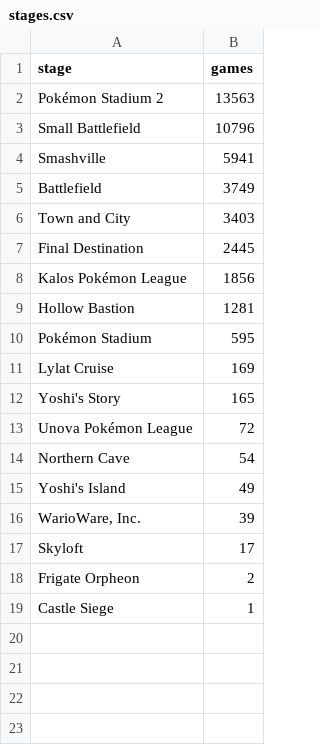
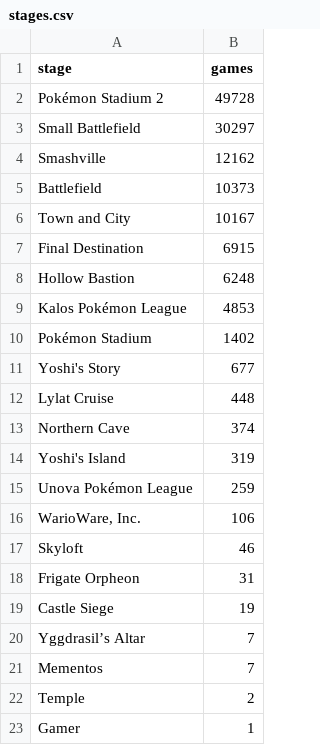
Before and after one commit to harrison-hal3sworth/smash-ultimate-data-analysis, a CSV file: data/clean/eda/stages.csv, drawn as a sheet.

```diff
--- a/data/clean/eda/stages.csv
+++ b/data/clean/eda/stages.csv
@@ -1,19 +1,23 @@
 stage,games
-Pokémon Stadium 2,13563
-Small Battlefield,10796
-Smashville,5941
-Battlefield,3749
-Town and City,3403
-Final Destination,2445
-Kalos Pokémon League,1856
-Hollow Bastion,1281
-Pokémon Stadium,595
-Lylat Cruise,169
-Yoshi's Story,165
-Unova Pokémon League,72
-Northern Cave,54
-Yoshi's Island,49
-"WarioWare, Inc.",39
-Skyloft,17
-Frigate Orpheon,2
-Castle Siege,1
+Pokémon Stadium 2,49728
+Small Battlefield,30297
+Smashville,12162
+Battlefield,10373
+Town and City,10167
+Final Destination,6915
+Hollow Bastion,6248
+Kalos Pokémon League,4853
+Pokémon Stadium,1402
+Yoshi's Story,677
+Lylat Cruise,448
+Northern Cave,374
+Yoshi's Island,319
+Unova Pokémon League,259
+"WarioWare, Inc.",106
+Skyloft,46
+Frigate Orpheon,31
+Castle Siege,19
+Yggdrasil’s Altar,7
+Mementos,7
+Temple,2
+Gamer,1
```
Also changed, not shown: data/clean/eda/character_player_dominance.csv, data/clean/eda/characters.csv, 29 other files.
